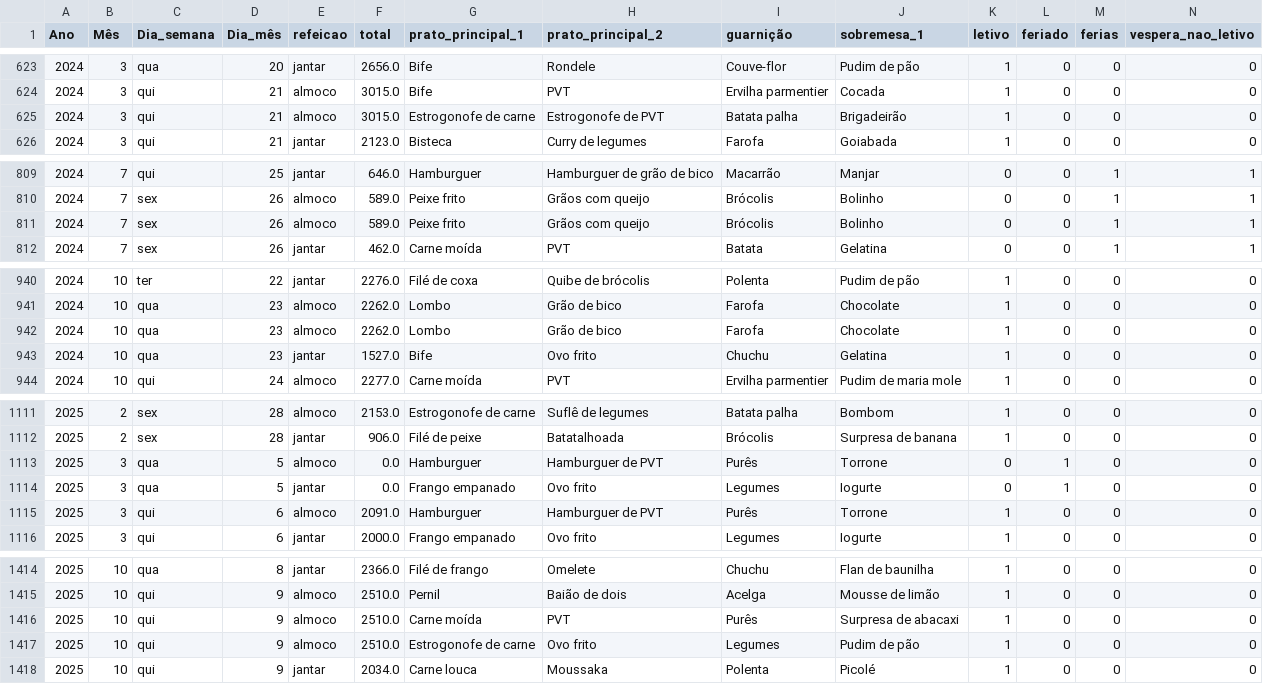
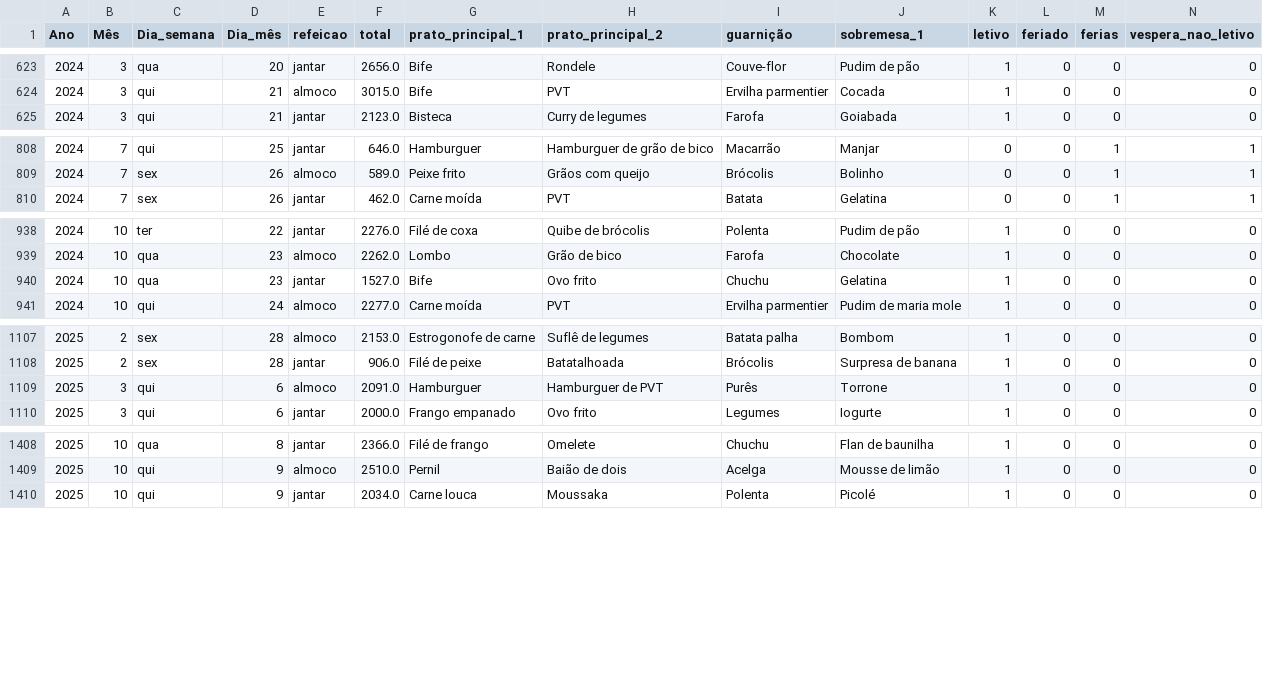
Before and after one commit to rafaelcarmanhani/projeto-ru, a CSV file: previsao/data/dataarea1.csv, drawn as a sheet; only a part is shown, gaps mark what is left out; rows hold the shown columns only; the diff covers the shown part only; the diff names each change by its address in the sheet, - before the commit and + after, or states it on an @@ line.

Commit message:
atualizacoes_previsao

```diff
--- a/previsao/data/dataarea1.csv
+++ b/previsao/data/dataarea1.csv
-row 625: 2024 | 3 | qui | 21 | almoco | 3015.0 | Estrogonofe de carne | Estrogonofe de PVT | Batata palha | Brigadeirão | 1 | 0 | 0 | 0
-row 811: 2024 | 7 | sex | 26 | almoco | 589.0 | Peixe frito | Grãos com queijo | Brócolis | Bolinho | 0 | 0 | 1 | 1
-row 942: 2024 | 10 | qua | 23 | almoco | 2262.0 | Lombo | Grão de bico | Farofa | Chocolate | 1 | 0 | 0 | 0
-row 1113: 2025 | 3 | qua | 5 | almoco | 0.0 | Hamburguer | Hamburguer de PVT | Purês | Torrone | 0 | 1 | 0 | 0
-row 1114: 2025 | 3 | qua | 5 | jantar | 0.0 | Frango empanado | Ovo frito | Legumes | Iogurte | 0 | 1 | 0 | 0
-row 1416: 2025 | 10 | qui | 9 | almoco | 2510.0 | Carne moída | PVT | Purês | Surpresa de abacaxi | 1 | 0 | 0 | 0
-row 1417: 2025 | 10 | qui | 9 | almoco | 2510.0 | Estrogonofe de carne | Ovo frito | Legumes | Pudim de pão | 1 | 0 | 0 | 0
```
Also changed, not shown: 1 removed row elsewhere in this file, 32 other files.
